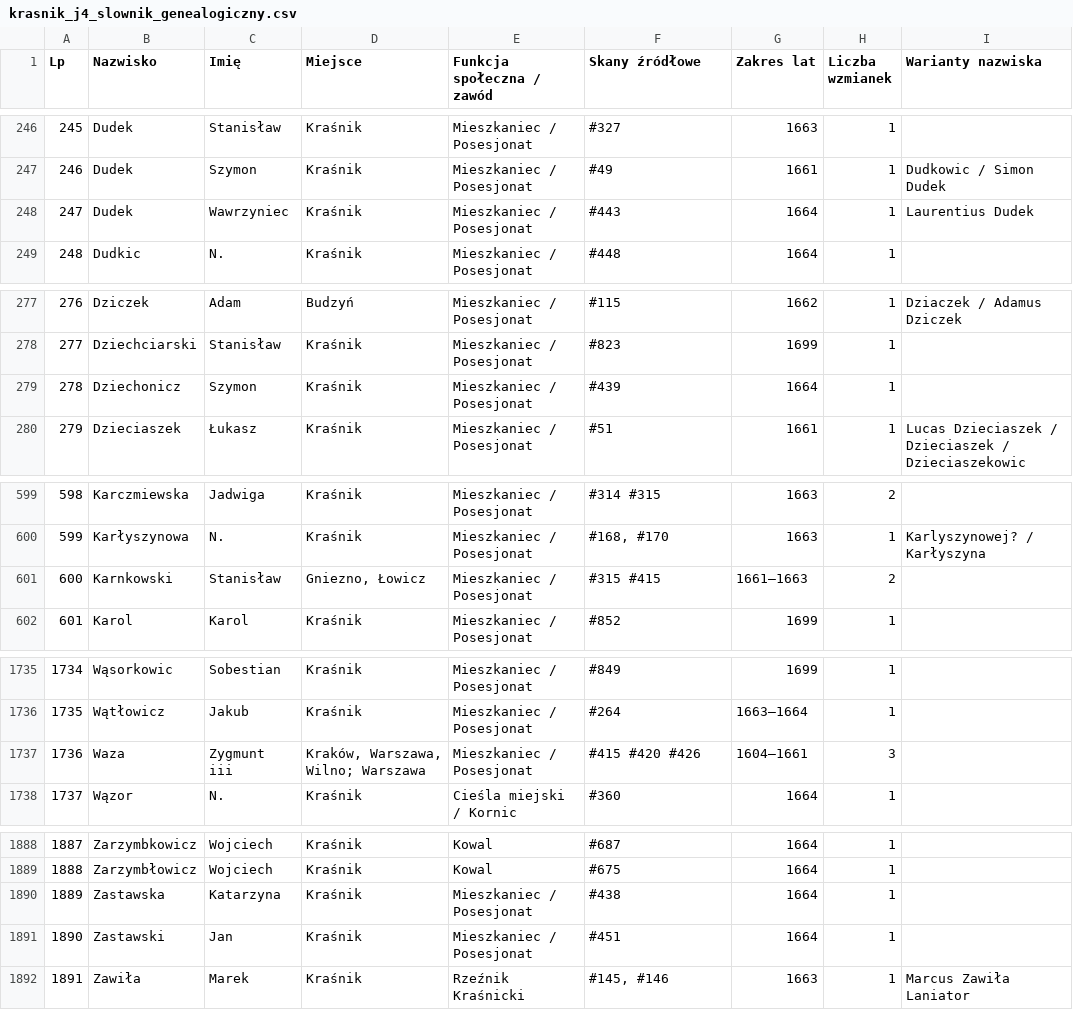
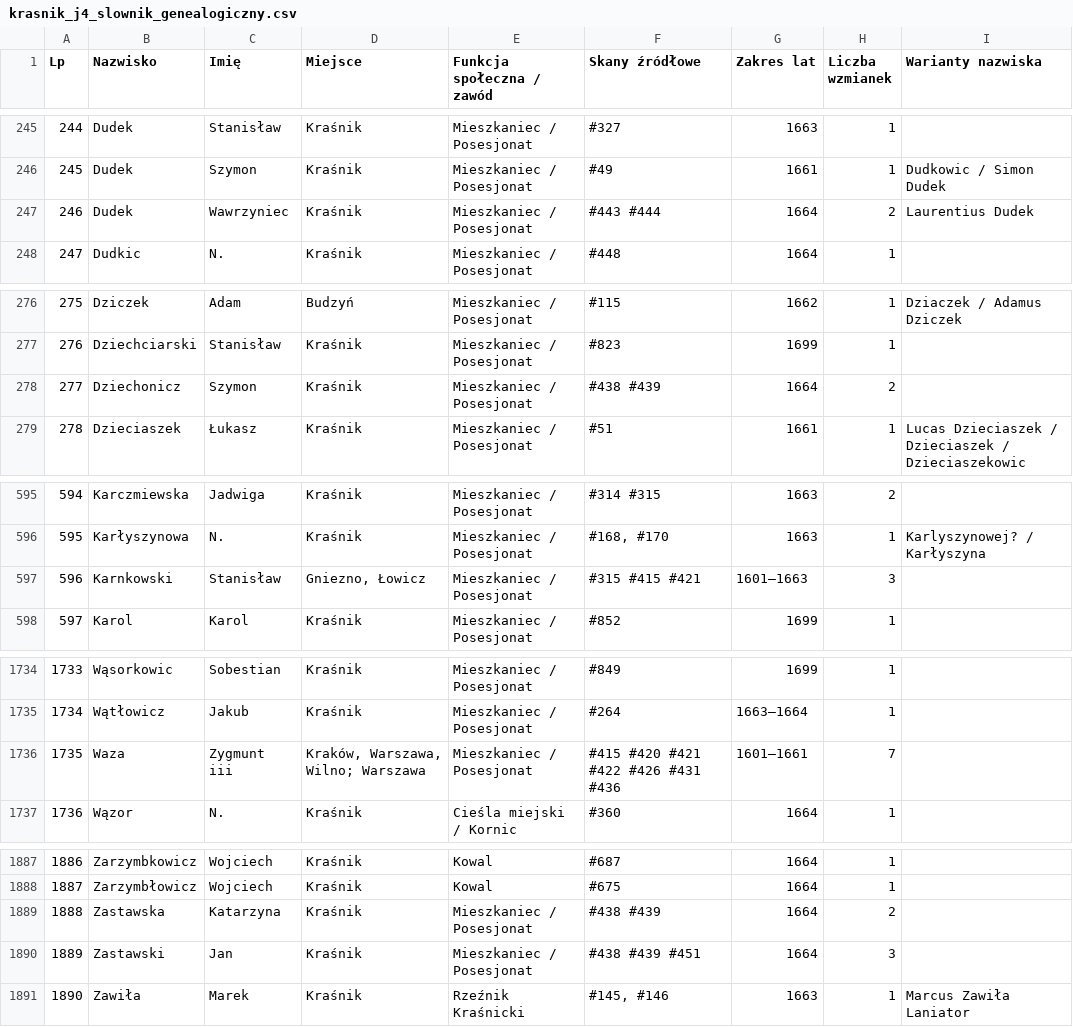
Before and after one commit to Uriel9191/Gen, a CSV file: krasnik_j4_slownik_genealogiczny.csv, drawn as a sheet; only a part is shown, gaps mark what is left out; addresses are those after the commit; the diff covers the shown part only; the diff names each change by its address in the sheet, - before the commit and + after, or states it on an @@ line.

Commit message:
feat(j4): wdrożenie Partii 15 (skany 421-450) – pełne transkrypcje, Karty 61-64, Rozdział 22 i Wariant 2

```diff
--- a/krasnik_j4_slownik_genealogiczny.csv
+++ b/krasnik_j4_slownik_genealogiczny.csv
@@ column A (Lp) renumbered from row 235 down @@
-F247 (Skany źródłowe): #443
+F247 (Skany źródłowe): #443 #444
-H247 (Liczba wzmianek): 1
+H247 (Liczba wzmianek): 2
-F278 (Skany źródłowe): #439
+F278 (Skany źródłowe): #438 #439
-H278 (Liczba wzmianek): 1
+H278 (Liczba wzmianek): 2
-F597 (Skany źródłowe): #315 #415
+F597 (Skany źródłowe): #315 #415 #421
-G597 (Zakres lat): 1661–1663
+G597 (Zakres lat): 1601–1663
-H597 (Liczba wzmianek): 2
+H597 (Liczba wzmianek): 3
-F1736 (Skany źródłowe): #415 #420 #426
+F1736 (Skany źródłowe): #415 #420 #421 #422 #426 #431 #436
-G1736 (Zakres lat): 1604–1661
+G1736 (Zakres lat): 1601–1661
-H1736 (Liczba wzmianek): 3
+H1736 (Liczba wzmianek): 7
-F1889 (Skany źródłowe): #438
+F1889 (Skany źródłowe): #438 #439
-H1889 (Liczba wzmianek): 1
+H1889 (Liczba wzmianek): 2
-F1890 (Skany źródłowe): #451
+F1890 (Skany źródłowe): #438 #439 #451
-H1890 (Liczba wzmianek): 1
+H1890 (Liczba wzmianek): 3
```
Also changed, not shown: 4 added rows, 5 removed rows and 41 edited cells elsewhere in this file, 1 other file.
